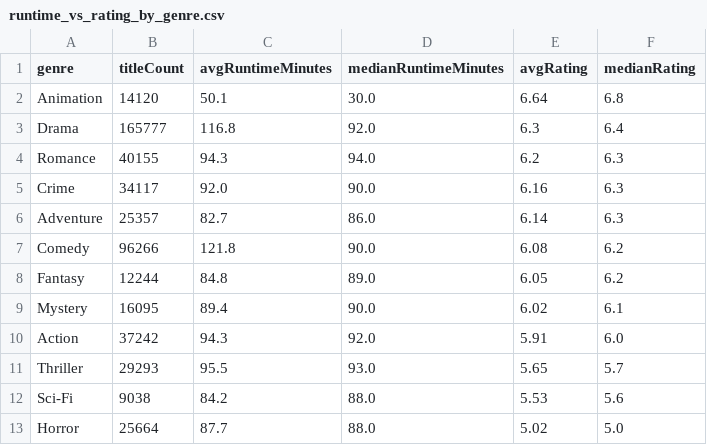
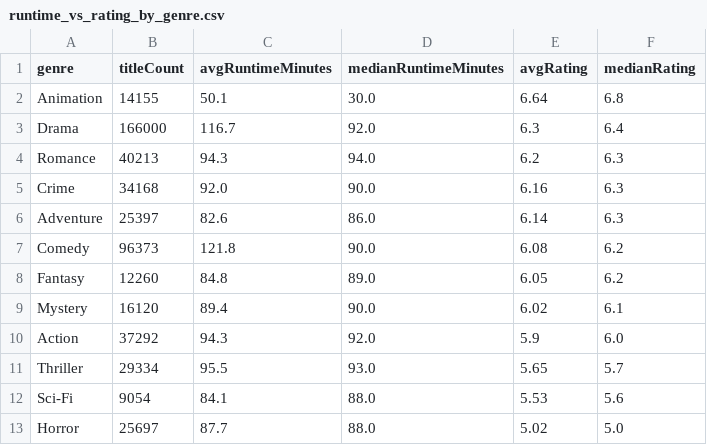
Before and after one commit to leonardosantosdev/imdb-analytics, a CSV file: dashboard/public/data/runtime_vs_rating_by_genre.csv, drawn as a sheet.

```diff
--- a/dashboard/public/data/runtime_vs_rating_by_genre.csv
+++ b/dashboard/public/data/runtime_vs_rating_by_genre.csv
@@ -1,13 +1,13 @@
 genre,titleCount,avgRuntimeMinutes,medianRuntimeMinutes,avgRating,medianRating
-Animation,14120,50.1,30.0,6.64,6.8
-Drama,165777,116.8,92.0,6.3,6.4
-Romance,40155,94.3,94.0,6.2,6.3
-Crime,34117,92.0,90.0,6.16,6.3
-Adventure,25357,82.7,86.0,6.14,6.3
-Comedy,96266,121.8,90.0,6.08,6.2
-Fantasy,12244,84.8,89.0,6.05,6.2
-Mystery,16095,89.4,90.0,6.02,6.1
-Action,37242,94.3,92.0,5.91,6.0
-Thriller,29293,95.5,93.0,5.65,5.7
-Sci-Fi,9038,84.2,88.0,5.53,5.6
-Horror,25664,87.7,88.0,5.02,5.0
+Animation,14155,50.1,30.0,6.64,6.8
+Drama,166000,116.7,92.0,6.3,6.4
+Romance,40213,94.3,94.0,6.2,6.3
+Crime,34168,92.0,90.0,6.16,6.3
+Adventure,25397,82.6,86.0,6.14,6.3
+Comedy,96373,121.8,90.0,6.08,6.2
+Fantasy,12260,84.8,89.0,6.05,6.2
+Mystery,16120,89.4,90.0,6.02,6.1
+Action,37292,94.3,92.0,5.9,6.0
+Thriller,29334,95.5,93.0,5.65,5.7
+Sci-Fi,9054,84.1,88.0,5.53,5.6
+Horror,25697,87.7,88.0,5.02,5.0
```
Also changed, not shown: dashboard/public/data/genre_weighted_ratings.csv, dashboard/public/data/rising_titles_votes_week_over_week.csv, 17 other files.
